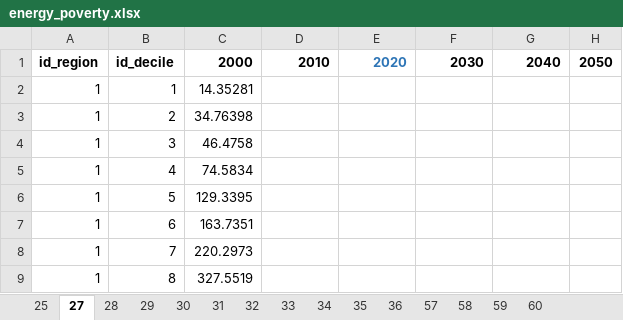
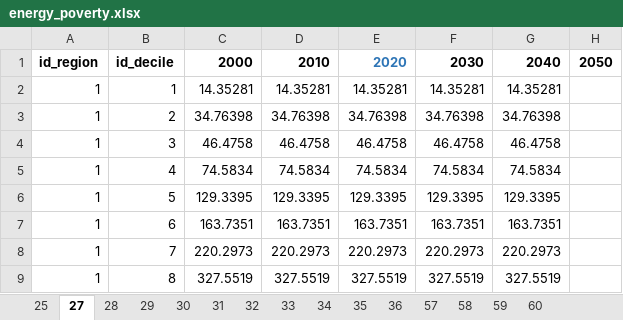
Before and after one commit to fraunhofer-isi/micat, an Excel workbook: import/raw_data/wuppertal/energy_poverty.xlsx, sheet 27, drawn as a sheet; only a part is shown; values as stored, in another font and other column widths than the file's, no borders; the diff covers the shown part only; the diff names each change by its address in the sheet, - before the commit and + after, or states it on an @@ line.

Commit message:
Update energy poverty
Account for M/2 and 2M, for owners and tenants

```diff
--- a/import/raw_data/wuppertal/energy_poverty.xlsx (sheet 27)
+++ b/import/raw_data/wuppertal/energy_poverty.xlsx (sheet 27)
-D2: (empty)
+D2: 14.35281
-E2: (empty)
+E2: 14.35281
-F2: (empty)
+F2: 14.35281
-G2: (empty)
+G2: 14.35281
-D3: (empty)
+D3: 34.76398
-E3: (empty)
+E3: 34.76398
-F3: (empty)
+F3: 34.76398
-G3: (empty)
+G3: 34.76398
-D4: (empty)
+D4: 46.4758
-E4: (empty)
+E4: 46.4758
-F4: (empty)
+F4: 46.4758
-G4: (empty)
+G4: 46.4758
-D5: (empty)
+D5: 74.5834
-E5: (empty)
+E5: 74.5834
-F5: (empty)
+F5: 74.5834
-G5: (empty)
+G5: 74.5834
-D6: (empty)
+D6: 129.3395
-E6: (empty)
+E6: 129.3395
-F6: (empty)
+F6: 129.3395
-G6: (empty)
+G6: 129.3395
-D7: (empty)
+D7: 163.7351
-E7: (empty)
+E7: 163.7351
-F7: (empty)
+F7: 163.7351
-G7: (empty)
+G7: 163.7351
-D8: (empty)
+D8: 220.2973
-E8: (empty)
+E8: 220.2973
-F8: (empty)
+F8: 220.2973
-G8: (empty)
+G8: 220.2973
-D9: (empty)
+D9: 327.5519
-E9: (empty)
+E9: 327.5519
-F9: (empty)
+F9: 327.5519
-G9: (empty)
+G9: 327.5519
```
Also changed, not shown: 1048 edited cells elsewhere in this sheet, sheet 28.
